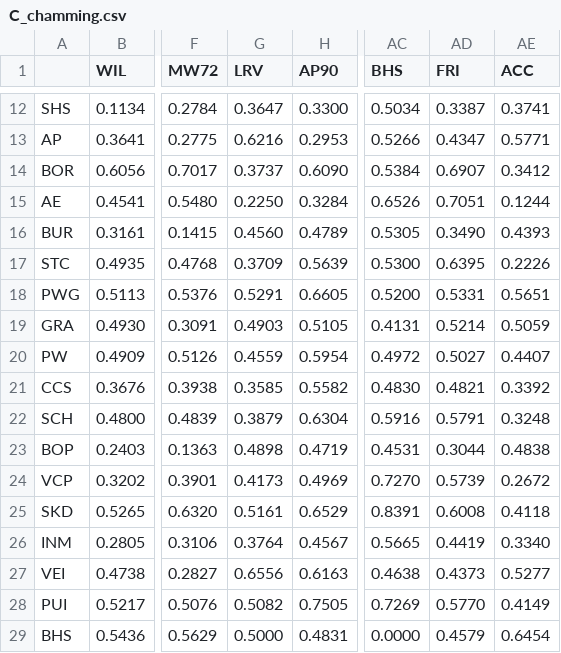
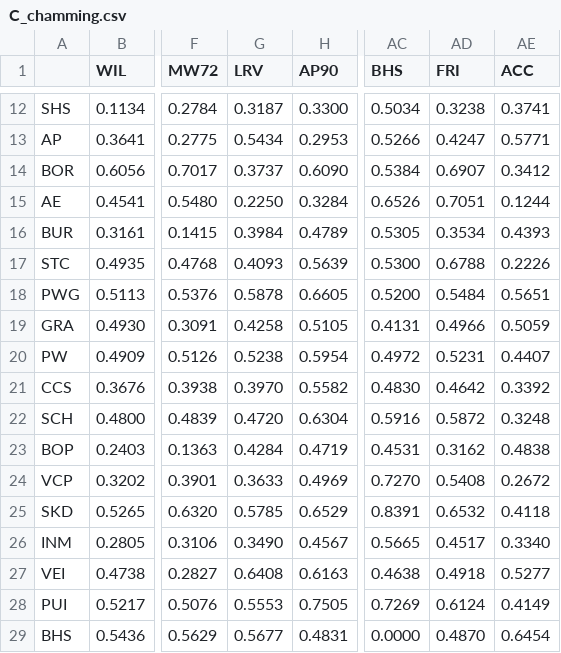
Before and after one commit to sanskrit-lexicon/csl-atlas, a CSV file: data/L0/distances/C_chamming.csv, drawn as a sheet; only a part is shown, gaps mark what is left out; the diff covers the shown part only; the diff names each change by its address in the sheet, - before the commit and + after, or states it on an @@ line.

```diff
--- a/data/L0/distances/C_chamming.csv
+++ b/data/L0/distances/C_chamming.csv
-G12 (LRV): 0.3647
+G12 (LRV): 0.3187
-AD12 (FRI): 0.3387
+AD12 (FRI): 0.3238
-G13 (LRV): 0.6216
+G13 (LRV): 0.5434
-AD13 (FRI): 0.4347
+AD13 (FRI): 0.4247
-G16 (LRV): 0.4560
+G16 (LRV): 0.3984
-AD16 (FRI): 0.3490
+AD16 (FRI): 0.3534
-G17 (LRV): 0.3709
+G17 (LRV): 0.4093
-AD17 (FRI): 0.6395
+AD17 (FRI): 0.6788
-G18 (LRV): 0.5291
+G18 (LRV): 0.5878
-AD18 (FRI): 0.5331
+AD18 (FRI): 0.5484
-G19 (LRV): 0.4903
+G19 (LRV): 0.4258
-AD19 (FRI): 0.5214
+AD19 (FRI): 0.4966
-G20 (LRV): 0.4559
+G20 (LRV): 0.5238
-AD20 (FRI): 0.5027
+AD20 (FRI): 0.5231
-G21 (LRV): 0.3585
+G21 (LRV): 0.3970
-AD21 (FRI): 0.4821
+AD21 (FRI): 0.4642
-G22 (LRV): 0.3879
+G22 (LRV): 0.4720
-AD22 (FRI): 0.5791
+AD22 (FRI): 0.5872
-G23 (LRV): 0.4898
+G23 (LRV): 0.4284
-AD23 (FRI): 0.3044
+AD23 (FRI): 0.3162
-G24 (LRV): 0.4173
+G24 (LRV): 0.3633
-AD24 (FRI): 0.5739
+AD24 (FRI): 0.5408
-G25 (LRV): 0.5161
+G25 (LRV): 0.5785
-AD25 (FRI): 0.6008
+AD25 (FRI): 0.6532
-G26 (LRV): 0.3764
+G26 (LRV): 0.3490
-AD26 (FRI): 0.4419
+AD26 (FRI): 0.4517
-G27 (LRV): 0.6556
+G27 (LRV): 0.6408
-AD27 (FRI): 0.4373
+AD27 (FRI): 0.4918
-G28 (LRV): 0.5082
+G28 (LRV): 0.5553
-AD28 (FRI): 0.5770
+AD28 (FRI): 0.6124
-G29 (LRV): 0.5000
+G29 (LRV): 0.5677
-AD29 (FRI): 0.4579
+AD29 (FRI): 0.4870
```
Also changed, not shown: 80 edited cells elsewhere in this file, data/L0/encoded/onehot.csv, data/L0/tree_comparison_robinson_foulds.csv, 19 other files.
